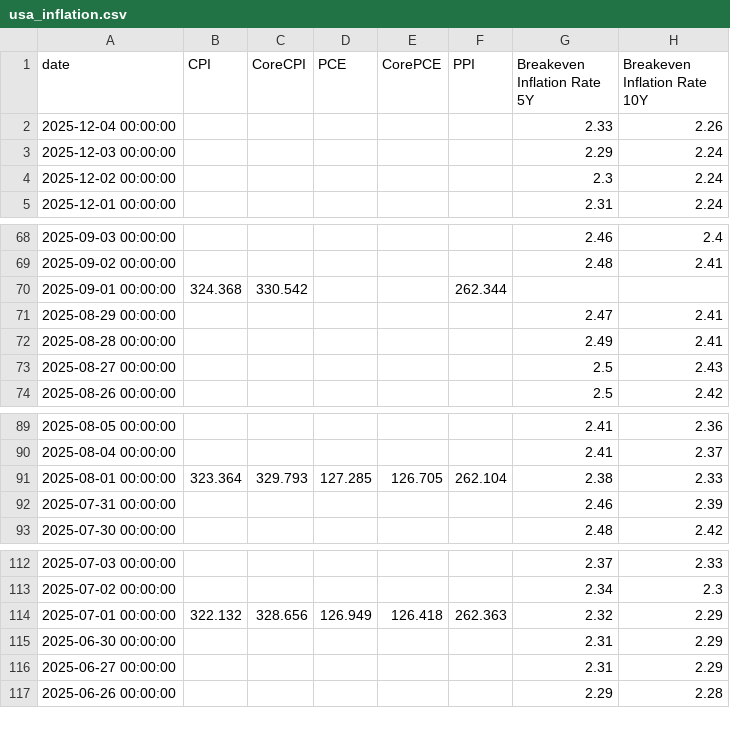
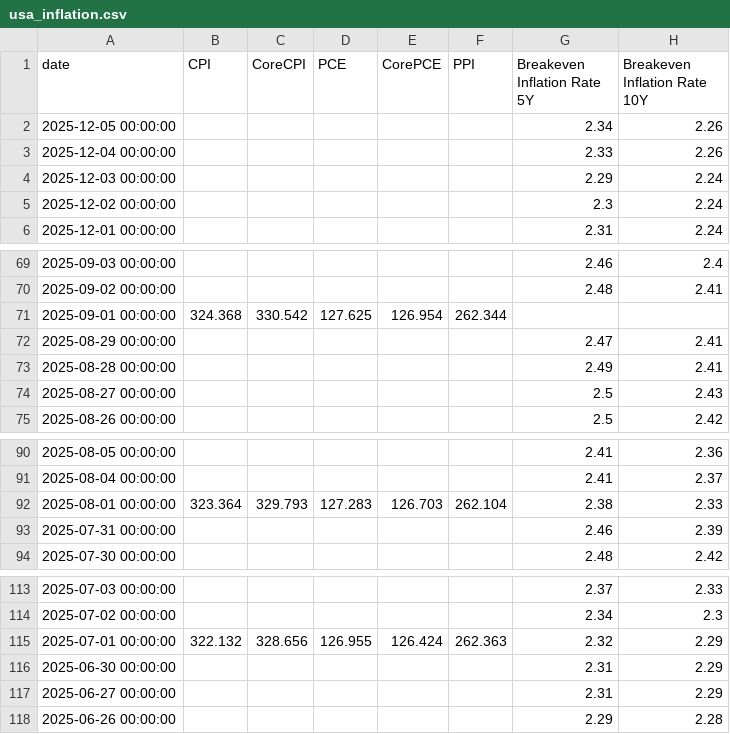
Before and after one commit to rektosaure/financial-data, a CSV file: macro-usa/usa_inflation.csv, drawn as a sheet; only a part is shown, gaps mark what is left out.

Commit message:
Update dataset 'USA_INFLATION' (usa_inflation.csv)

```diff
--- a/macro-usa/usa_inflation.csv
+++ b/macro-usa/usa_inflation.csv
@@ -1,2 +1,3 @@
 date,CPI,CoreCPI,PCE,CorePCE,PPI,Breakeven Inflation Rate 5Y,Breakeven Inflation Rate 10Y
+2025-12-05 00:00:00,,,,,,2.34,2.26
 2025-12-04 00:00:00,,,,,,2.33,2.26
@@ -69,3 +70,3 @@ date,CPI,CoreCPI,PCE,CorePCE,PPI,Breakeven Inflation Rate 5Y,Breakeven Inflation
 2025-09-02 00:00:00,,,,,,2.48,2.41
-2025-09-01 00:00:00,324.368,330.542,,,262.344,,
+2025-09-01 00:00:00,324.368,330.542,127.625,126.954,262.344,,
 2025-08-29 00:00:00,,,,,,2.47,2.41
@@ -90,3 +91,3 @@ date,CPI,CoreCPI,PCE,CorePCE,PPI,Breakeven Inflation Rate 5Y,Breakeven Inflation
 2025-08-04 00:00:00,,,,,,2.41,2.37
-2025-08-01 00:00:00,323.364,329.793,127.285,126.705,262.104,2.38,2.33
+2025-08-01 00:00:00,323.364,329.793,127.283,126.703,262.104,2.38,2.33
 2025-07-31 00:00:00,,,,,,2.46,2.39
@@ -113,3 +114,3 @@ date,CPI,CoreCPI,PCE,CorePCE,PPI,Breakeven Inflation Rate 5Y,Breakeven Inflation
 2025-07-02 00:00:00,,,,,,2.34,2.3
-2025-07-01 00:00:00,322.132,328.656,126.949,126.418,262.363,2.32,2.29
+2025-07-01 00:00:00,322.132,328.656,126.955,126.424,262.363,2.32,2.29
 2025-06-30 00:00:00,,,,,,2.31,2.29
```
